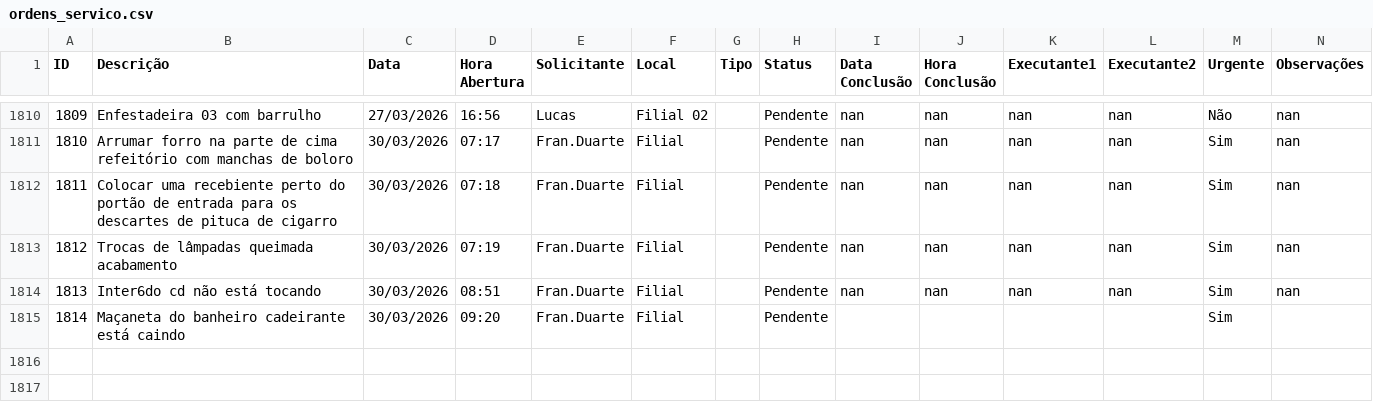
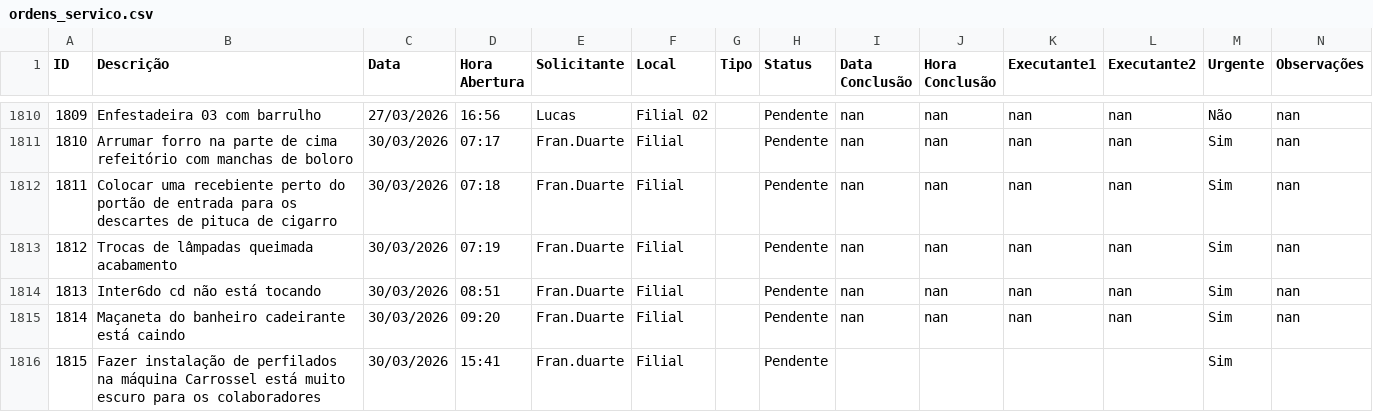
Before and after one commit to vilelarobson0971/os_manut, a CSV file: ordens_servico.csv, drawn as a sheet; only a part is shown, gaps mark what is left out; the diff names each change by its address in the sheet, - before the commit and + after, or states it on an @@ line.

Commit message:
Atualização automática do sistema de OS

```diff
--- a/ordens_servico.csv
+++ b/ordens_servico.csv
-I1815 (Data Conclusão): (empty)
+I1815 (Data Conclusão): nan
-J1815 (Hora Conclusão): (empty)
+J1815 (Hora Conclusão): nan
-K1815 (Executante1): (empty)
+K1815 (Executante1): nan
-L1815 (Executante2): (empty)
+L1815 (Executante2): nan
-N1815 (Observações): (empty)
+N1815 (Observações): nan
+row 1816: 1815 | Fazer instalação de perfilados na máquina Carrossel está muito escuro para os colaboradores | 30/03/2026 | 15:41 | Fran.duarte | Filial |  | Pendente |  |  |  |  | Sim
```
